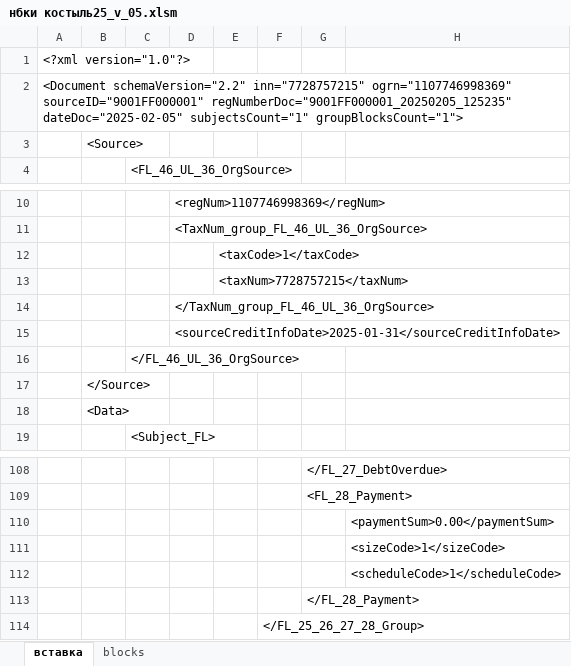
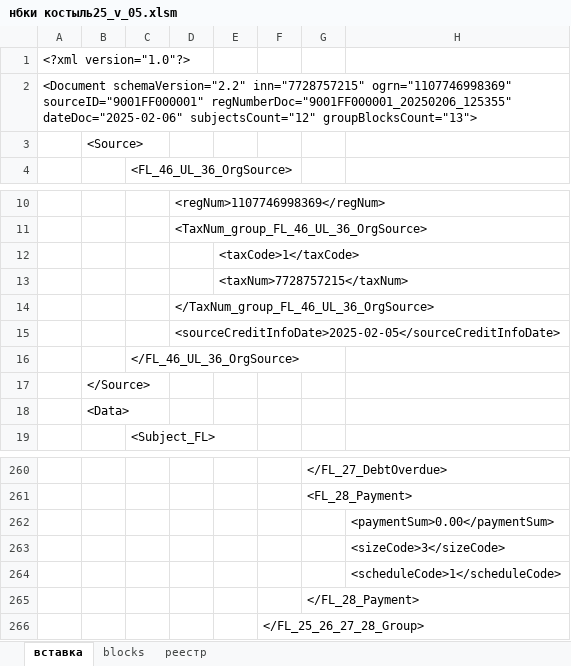
Before and after one commit to VeryAngrykiwi/VBA-he-he-he, an Excel workbook: нбки костыль25_v_05.xlsm, sheet вставка, drawn as a sheet; only a part is shown, gaps mark what is left out; values as stored, in another font and other column widths than the file's, no borders; addresses are those after the commit; the diff covers the shown part only; the diff names each change by its address in the sheet, - before the commit and + after, or states it on an @@ line.

```diff
--- a/нбки костыль25_v_05.xlsm (sheet вставка)
+++ b/нбки костыль25_v_05.xlsm (sheet вставка)
+sheet tab: реестр
-A2: …ogrn="1107746998369" sourceID="9001FF000001" regNumberDoc="9001FF000001_20250205_125235" dateDoc="2025-02-05" subjectsCount="1" groupBlocksCount="1">
+A2: …ogrn="1107746998369" sourceID="9001FF000001" regNumberDoc="9001FF000001_20250206_125355" dateDoc="2025-02-06" subjectsCount="12" groupBlocksCount="13">
-D15: <sourceCreditInfoDate>2025-01-31</sourceCreditInfoDate>
+D15: <sourceCreditInfoDate>2025-02-05</sourceCreditInfoDate>
-H263: <sizeCode>1</sizeCode>
+H263: <sizeCode>3</sizeCode>
```
Also changed, not shown: other rows of this sheet, sheet blocks.
